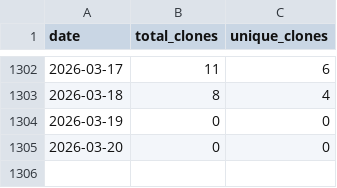
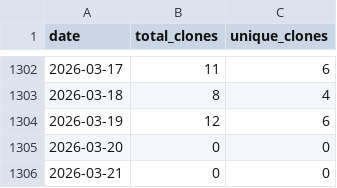
Before and after one commit to wumphlett/COMP-4300, a CSV file: .traffic/clones.csv, drawn as a sheet; only a part is shown, gaps mark what is left out.

Commit message:
Updating repository traffic

```diff
--- a/.traffic/clones.csv
+++ b/.traffic/clones.csv
@@ -1303,3 +1303,4 @@ date,total_clones,unique_clones
 2026-03-18,8,4
-2026-03-19,0,0
+2026-03-19,12,6
 2026-03-20,0,0
+2026-03-21,0,0
```
Also changed, not shown: .traffic/views.csv, 3 other files.
